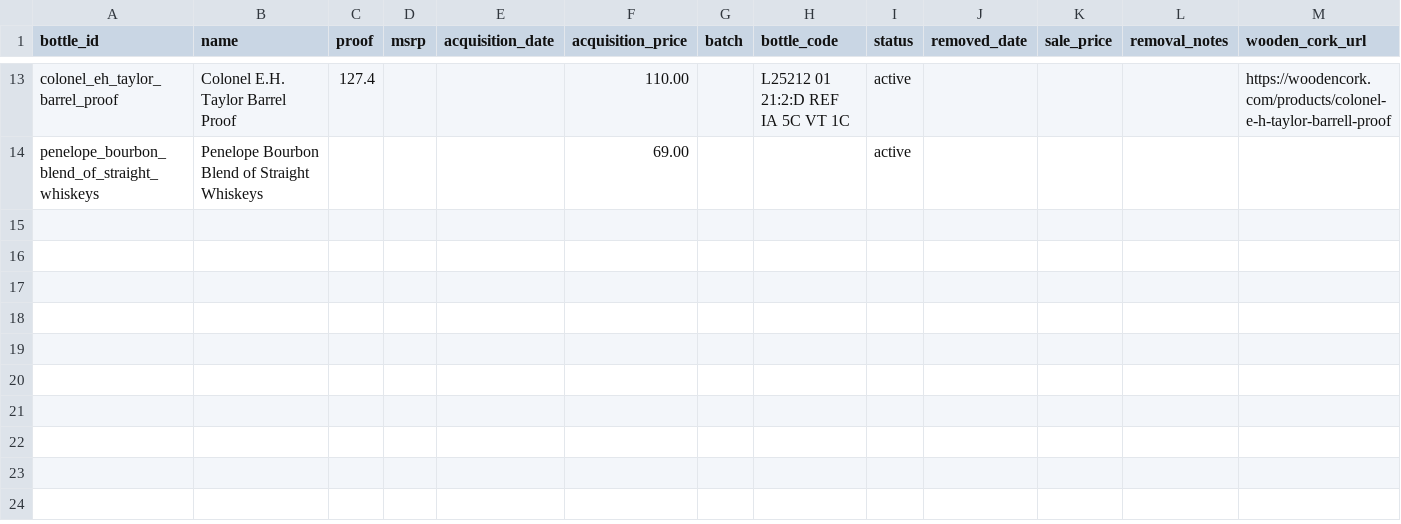
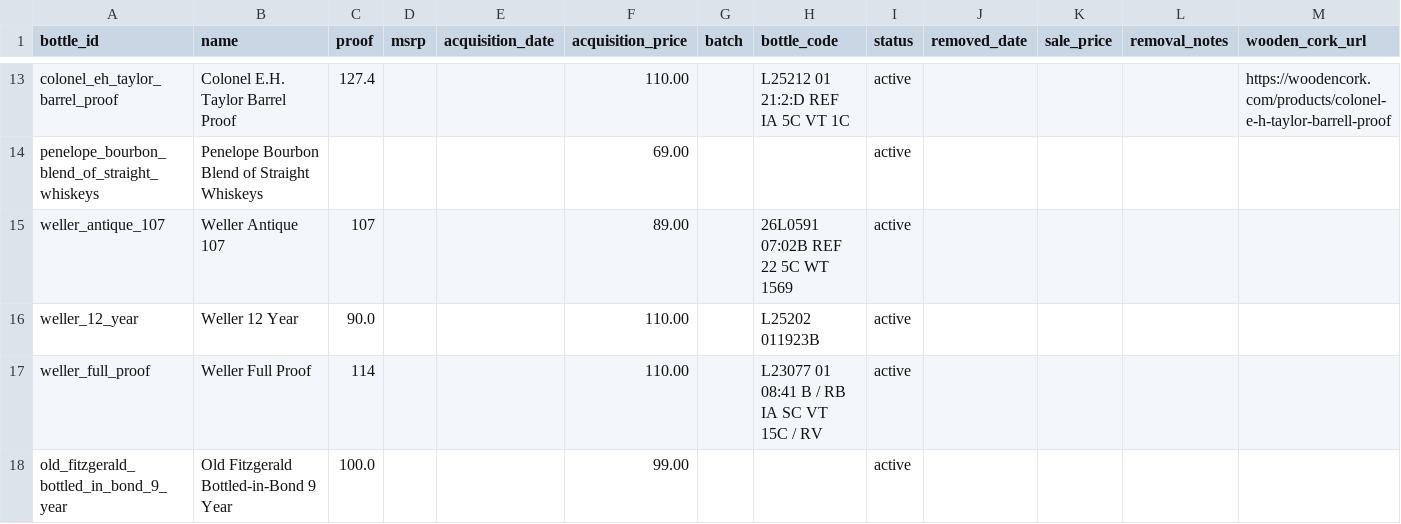
Before and after one commit to itsthetaylor/bourbon-hunter, a CSV file: data/bottles.csv, drawn as a sheet; only a part is shown, gaps mark what is left out; rows hold the shown columns only; the diff names each change by its address in the sheet, - before the commit and + after, or states it on an @@ line.

```diff
--- a/data/bottles.csv
+++ b/data/bottles.csv
+row 15: weller_antique_107 | Weller Antique 107 | 107 |  |  | 89.00 |  | 26L0591 07:02B REF 22 5C WT 1569 | active
+row 16: weller_12_year | Weller 12 Year | 90.0 |  |  | 110.00 |  | L25202 011923B | active
+row 17: weller_full_proof | Weller Full Proof | 114 |  |  | 110.00 |  | L23077 01 08:41 B / RB IA SC VT 15C / RV | active
+row 18: old_fitzgerald_bottled_in_bond_9_year | Old Fitzgerald Bottled-in-Bond 9 Year | 100.0 |  |  | 99.00 |  |  | active
```
Also changed, not shown: data/price_history.csv, 1 other file.
